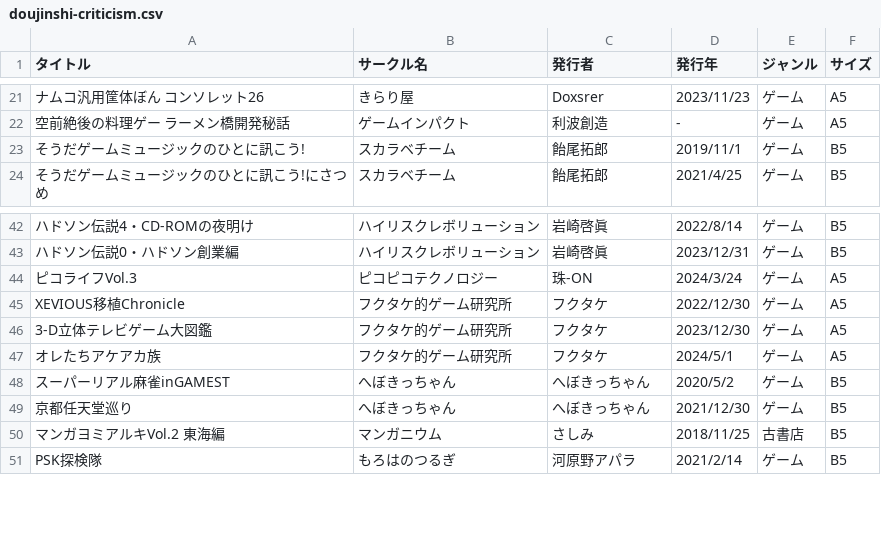
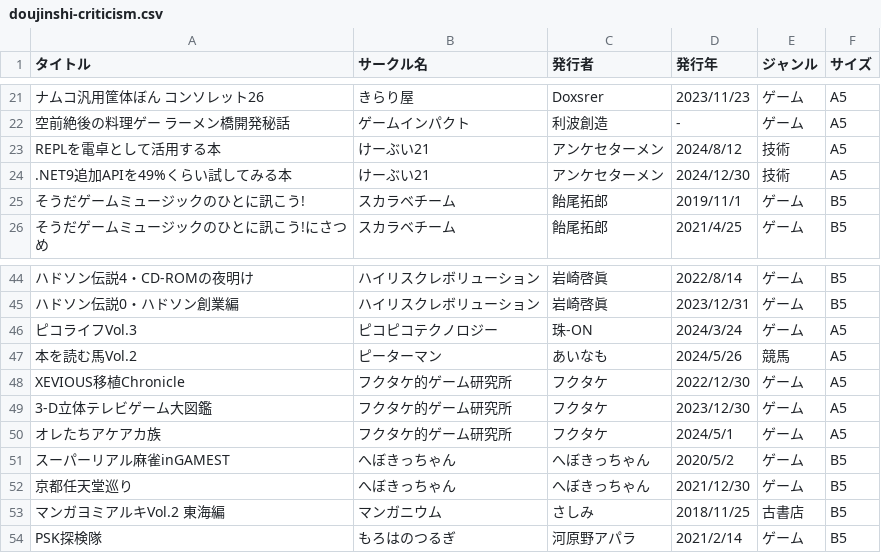
Before and after one commit to tutinoko364/collection-list, a CSV file: table-file/doujinshi/doujinshi-criticism.csv, drawn as a sheet; only a part is shown, gaps mark what is left out; the diff names each change by its address in the sheet, - before the commit and + after, or states it on an @@ line.

```diff
--- a/table-file/doujinshi/doujinshi-criticism.csv
+++ b/table-file/doujinshi/doujinshi-criticism.csv
+row 23: REPLを電卓として活用する本 | けーぶい21 | アンケセターメン | 2024/8/12 | 技術 | A5
+row 24: .NET9追加APIを49%くらい試してみる本 | けーぶい21 | アンケセターメン | 2024/12/30 | 技術 | A5
+row 47: 本を読む馬Vol.2 | ピーターマン | あいなも | 2024/5/26 | 競馬 | A5
```
Also changed, not shown: table-file/doujinshi/doujinshi-adult.csv, table-file/doujinshi/doujinshi-genga.csv, 14 other files.
